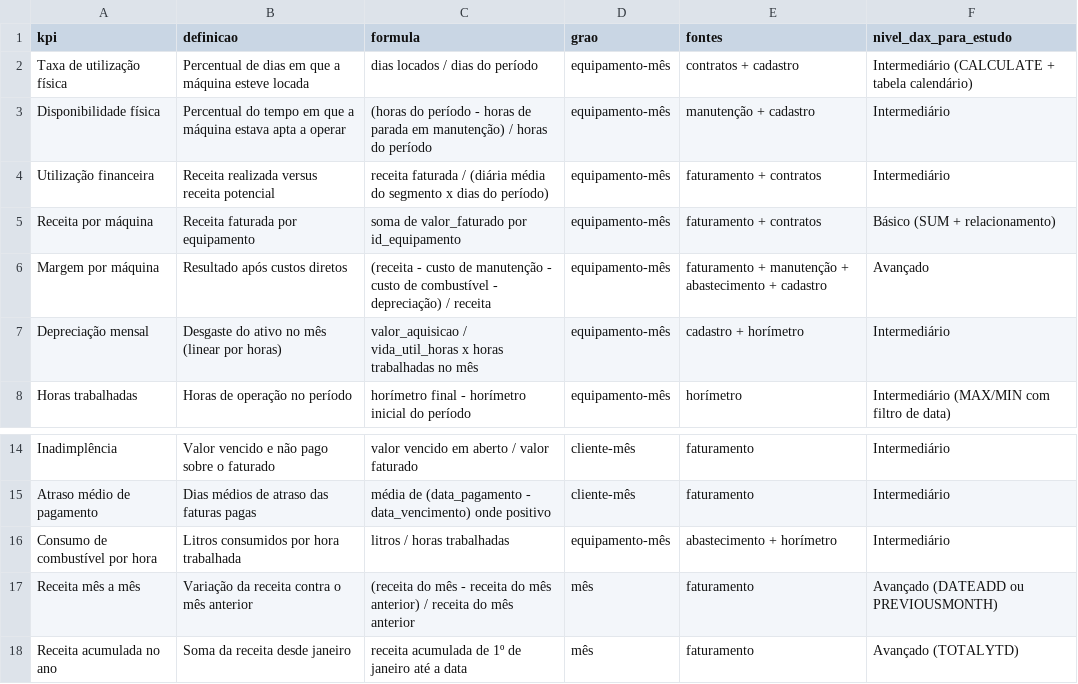
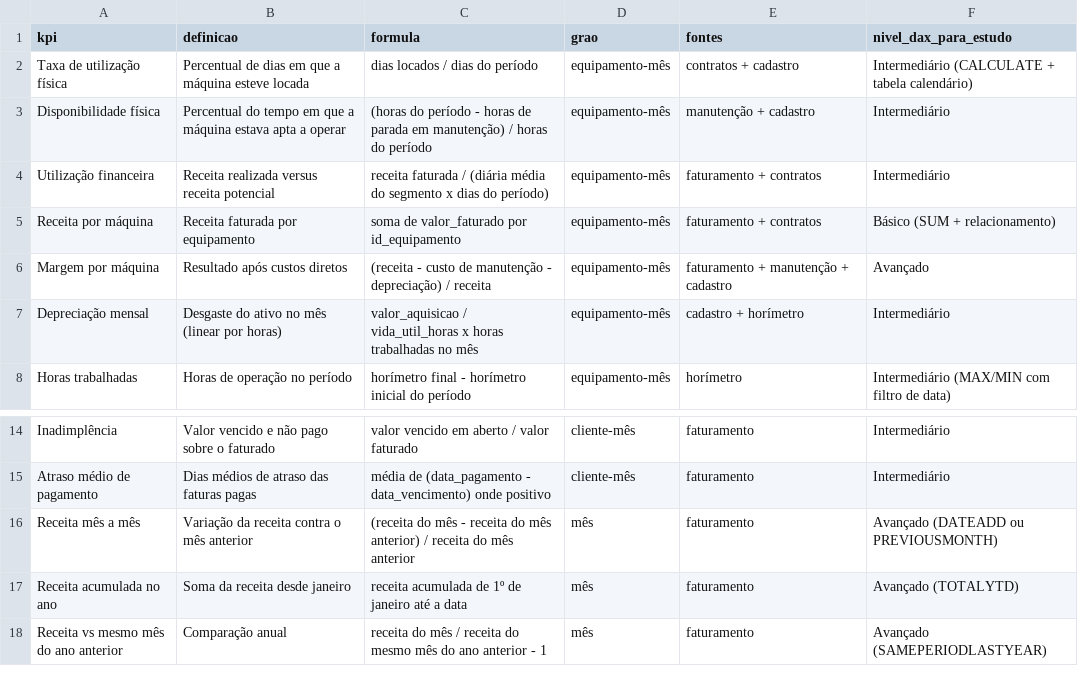
Before and after one commit to kaekoff-ux/rental-machinery-analytics, a CSV file: docs/kpis.csv, drawn as a sheet; only a part is shown, gaps mark what is left out; the shorter side is filled out with more unchanged rows.

```diff
--- a/docs/kpis.csv
+++ b/docs/kpis.csv
@@ -5,3 +5,3 @@ Utilização financeira;Receita realizada versus receita potencial;receita fatur
 Receita por máquina;Receita faturada por equipamento;soma de valor_faturado por id_equipamento;equipamento-mês;faturamento + contratos;Básico (SUM + relacionamento)
-Margem por máquina;Resultado após custos diretos;(receita - custo de manutenção - custo de combustível - depreciação) / receita;equipamento-mês;faturamento + manutenção + abastecimento + cadastro;Avançado
+Margem por máquina;Resultado após custos diretos;(receita - custo de manutenção - depreciação) / receita;equipamento-mês;faturamento + manutenção + cadastro;Avançado
 Depreciação mensal;Desgaste do ativo no mês (linear por horas);valor_aquisicao / vida_util_horas x horas trabalhadas no mês;equipamento-mês;cadastro + horímetro;Intermediário
@@ -15,3 +15,2 @@ Inadimplência;Valor vencido e não pago sobre o faturado;valor vencido em abert
 Atraso médio de pagamento;Dias médios de atraso das faturas pagas;média de (data_pagamento - data_vencimento) onde positivo;cliente-mês;faturamento;Intermediário
-Consumo de combustível por hora;Litros consumidos por hora trabalhada;litros / horas trabalhadas;equipamento-mês;abastecimento + horímetro;Intermediário
 Receita mês a mês;Variação da receita contra o mês anterior;(receita do mês - receita do mês anterior) / receita do mês anterior;mês;faturamento;Avançado (DATEADD ou PREVIOUSMONTH)
```
Also changed, not shown: data/processed/cadastro_equipamentos.csv, data/raw/cadastro_equipamentos.csv, 19 other files.
